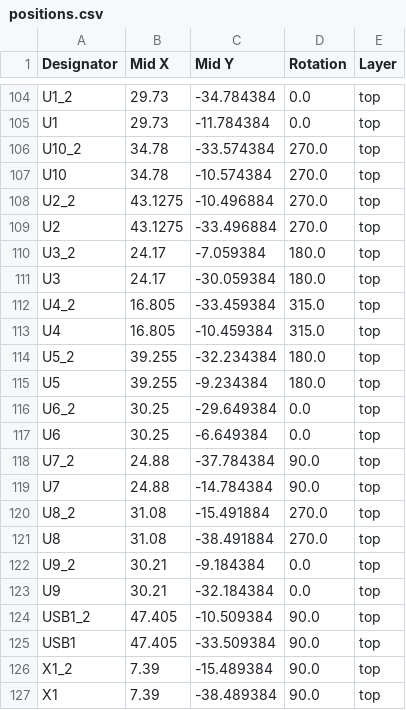
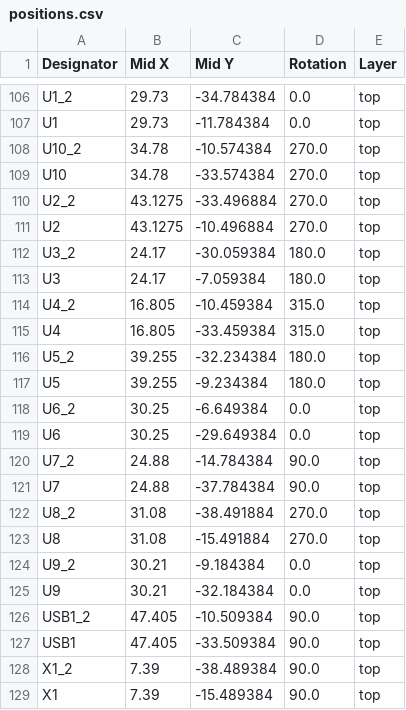
Before and after one commit to notaroomba/cyberboard-v2, a CSV file: hardware/panel/production/positions.csv, drawn as a sheet; only a part is shown, gaps mark what is left out; the diff covers the shown part only.

```diff
--- a/hardware/panel/production/positions.csv
+++ b/hardware/panel/production/positions.csv
@@ -105,18 +107,18 @@ U1_2,29.73,-34.784384,0.0,top
 U1,29.73,-11.784384,0.0,top
-U10_2,34.78,-33.574384,270.0,top
-U10,34.78,-10.574384,270.0,top
-U2_2,43.1275,-10.496884,270.0,top
-U2,43.1275,-33.496884,270.0,top
-U3_2,24.17,-7.059384,180.0,top
-U3,24.17,-30.059384,180.0,top
-U4_2,16.805,-33.459384,315.0,top
-U4,16.805,-10.459384,315.0,top
+U10_2,34.78,-10.574384,270.0,top
+U10,34.78,-33.574384,270.0,top
+U2_2,43.1275,-33.496884,270.0,top
+U2,43.1275,-10.496884,270.0,top
+U3_2,24.17,-30.059384,180.0,top
+U3,24.17,-7.059384,180.0,top
+U4_2,16.805,-10.459384,315.0,top
+U4,16.805,-33.459384,315.0,top
 U5_2,39.255,-32.234384,180.0,top
 U5,39.255,-9.234384,180.0,top
-U6_2,30.25,-29.649384,0.0,top
-U6,30.25,-6.649384,0.0,top
-U7_2,24.88,-37.784384,90.0,top
-U7,24.88,-14.784384,90.0,top
-U8_2,31.08,-15.491884,270.0,top
-U8,31.08,-38.491884,270.0,top
+U6_2,30.25,-6.649384,0.0,top
+U6,30.25,-29.649384,0.0,top
+U7_2,24.88,-14.784384,90.0,top
+U7,24.88,-37.784384,90.0,top
+U8_2,31.08,-38.491884,270.0,top
+U8,31.08,-15.491884,270.0,top
 U9_2,30.21,-9.184384,0.0,top
@@ -125,3 +127,3 @@ USB1_2,47.405,-10.509384,90.0,top
 USB1,47.405,-33.509384,90.0,top
-X1_2,7.39,-15.489384,90.0,top
-X1,7.39,-38.489384,90.0,top
+X1_2,7.39,-38.489384,90.0,top
+X1,7.39,-15.489384,90.0,top
```
Also changed, not shown: 2 added rows and 46 edited cells elsewhere in this file, hardware/panel/production/bom.csv, hardware/panel/production/designators.csv, 21 other files.
